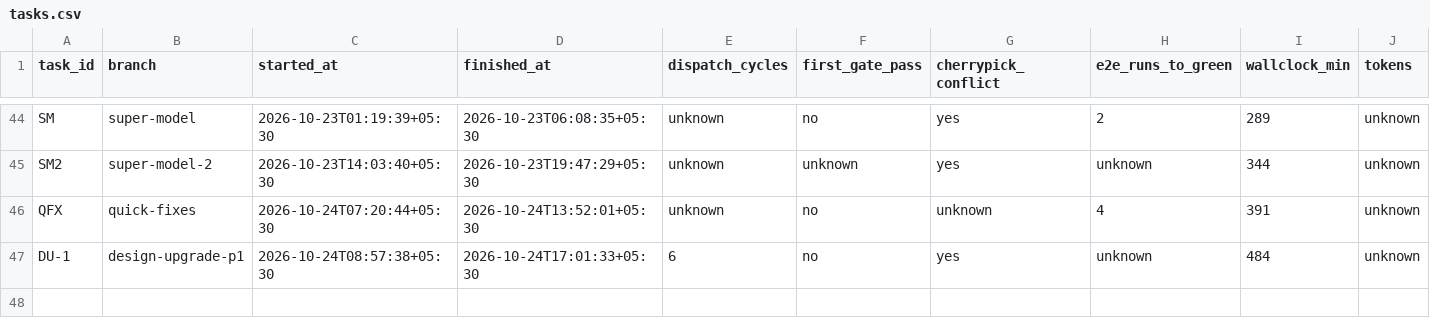
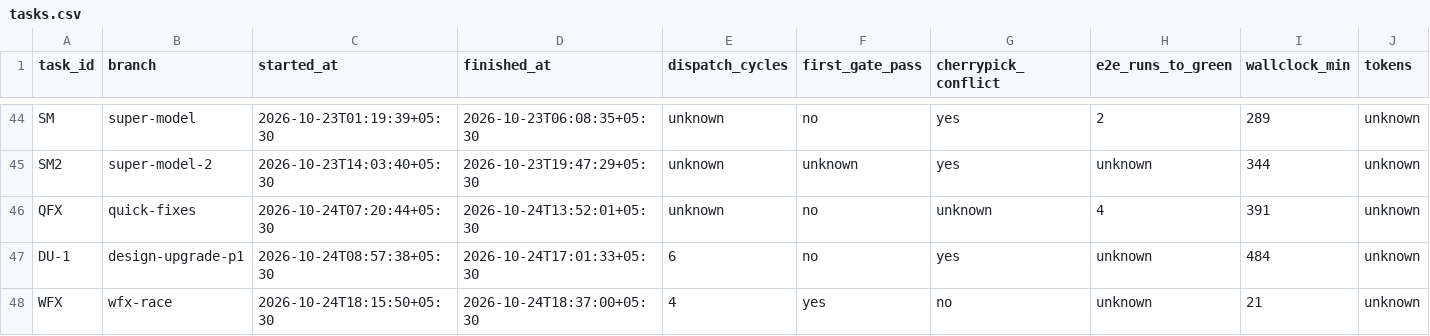
Before and after one commit to ShubhamKr07/network-optimization-studio, a CSV file: docs/superpowers/metrics/tasks.csv, drawn as a sheet; only a part is shown, gaps mark what is left out; rows hold the shown columns only; the diff names each change by its address in the sheet, - before the commit and + after, or states it on an @@ line.

```diff
--- a/docs/superpowers/metrics/tasks.csv
+++ b/docs/superpowers/metrics/tasks.csv
+row 48: WFX | wfx-race | 2026-10-24T18:15:50+05:30 | 2026-10-24T18:37:00+05:30 | 4 | yes | no | unknown | 21 | unknown
```
Also changed, not shown: docs/superpowers/metrics/failures.csv, docs/superpowers/metrics/permissions.csv.
